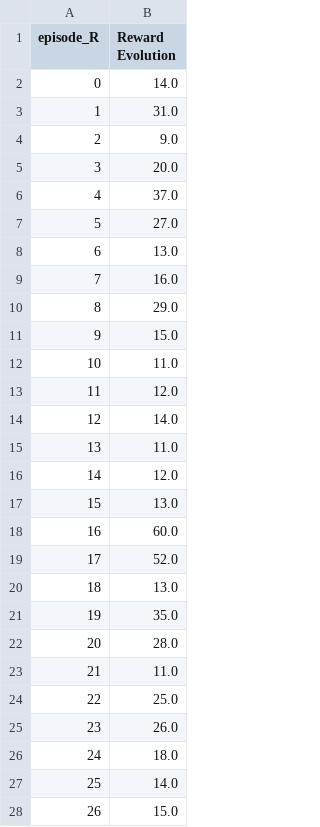
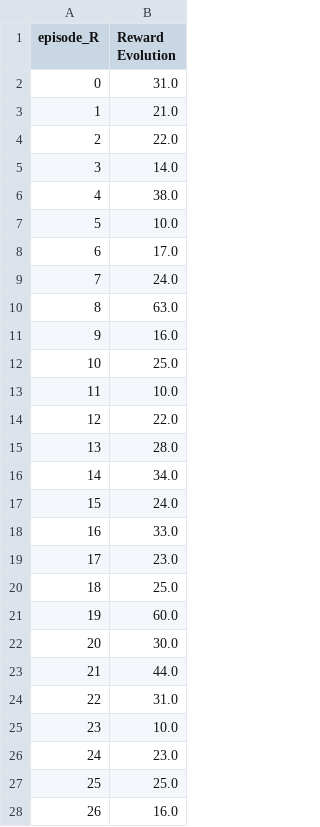
Before and after one commit to RobinJunod/FF_DRL, a CSV file: results/reward_config_10000_200_5_25.csv, drawn as a sheet; only a part is shown; the diff covers the shown part only.

```diff
--- a/results/reward_config_10000_200_5_25.csv
+++ b/results/reward_config_10000_200_5_25.csv
@@ -1,28 +1,28 @@
 episode_R,Reward Evolution
-0,14.0
-1,31.0
-2,9.0
-3,20.0
-4,37.0
-5,27.0
-6,13.0
-7,16.0
-8,29.0
-9,15.0
-10,11.0
-11,12.0
-12,14.0
-13,11.0
-14,12.0
-15,13.0
-16,60.0
-17,52.0
-18,13.0
-19,35.0
-20,28.0
-21,11.0
-22,25.0
-23,26.0
-24,18.0
-25,14.0
-26,15.0
+0,31.0
+1,21.0
+2,22.0
+3,14.0
+4,38.0
+5,10.0
+6,17.0
+7,24.0
+8,63.0
+9,16.0
+10,25.0
+11,10.0
+12,22.0
+13,28.0
+14,34.0
+15,24.0
+16,33.0
+17,23.0
+18,25.0
+19,60.0
+20,30.0
+21,44.0
+22,31.0
+23,10.0
+24,23.0
+25,25.0
+26,16.0
```
Also changed, not shown: 169 edited cells elsewhere in this file, results/explo_config_10000_200_5_25.csv, 3 other files.
